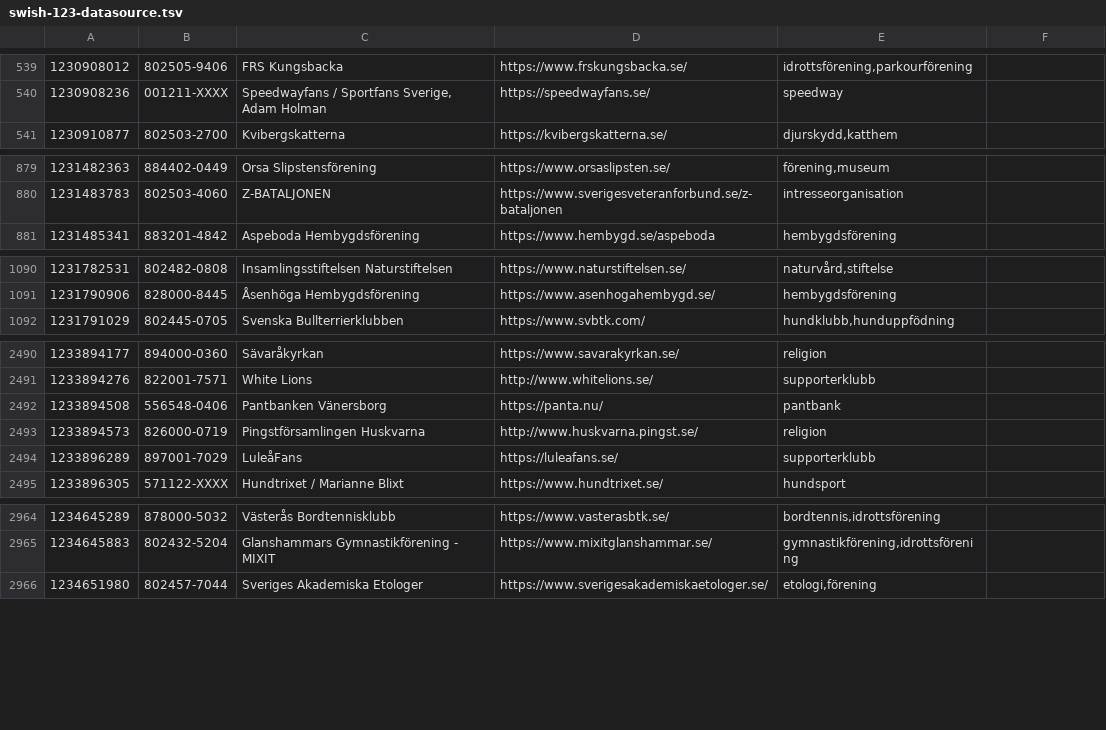
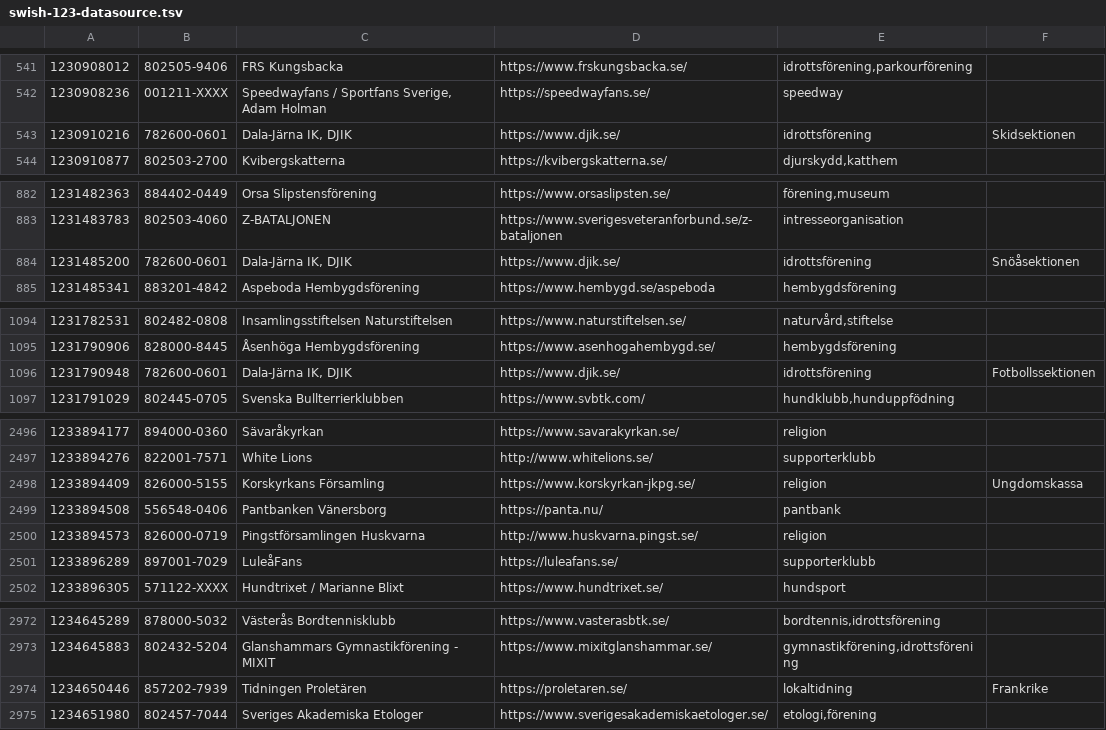
Before and after one commit to cisene/swish-123, a TSV file: text/swish-123-datasource.tsv, drawn as a sheet; only a part is shown, gaps mark what is left out; the diff covers the shown part only; the diff names each change by its address in the sheet, - before the commit and + after, or states it on an @@ line.

```diff
--- a/text/swish-123-datasource.tsv
+++ b/text/swish-123-datasource.tsv
+row 543: 1230910216 | 782600-0601 | Dala-Järna IK, DJIK | https://www.djik.se/ | idrottsförening | Skidsektionen
+row 884: 1231485200 | 782600-0601 | Dala-Järna IK, DJIK | https://www.djik.se/ | idrottsförening | Snöåsektionen
+row 1096: 1231790948 | 782600-0601 | Dala-Järna IK, DJIK | https://www.djik.se/ | idrottsförening | Fotbollssektionen
+row 2498: 1233894409 | 826000-5155 | Korskyrkans Församling | https://www.korskyrkan-jkpg.se/ | religion | Ungdomskassa
+row 2974: 1234650446 | 857202-7939 | Tidningen Proletären | https://proletaren.se/ | lokaltidning | Frankrike
```
Also changed, not shown: 9 added rows and 1 edited cell elsewhere in this file, text/swish-123-datasource.csv, 4 other files.
